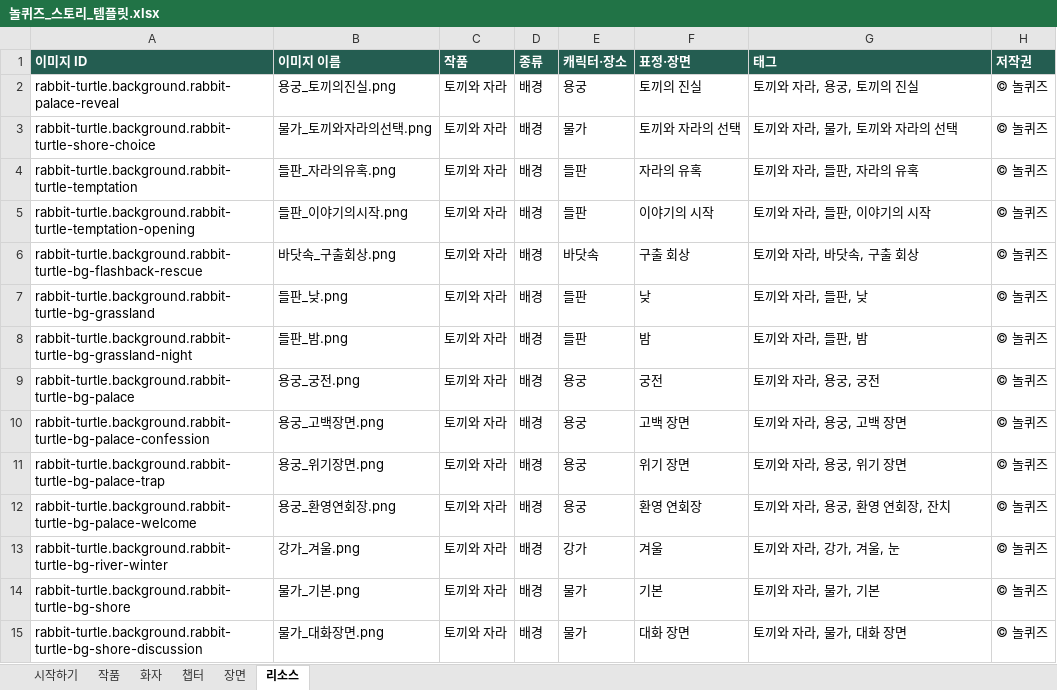
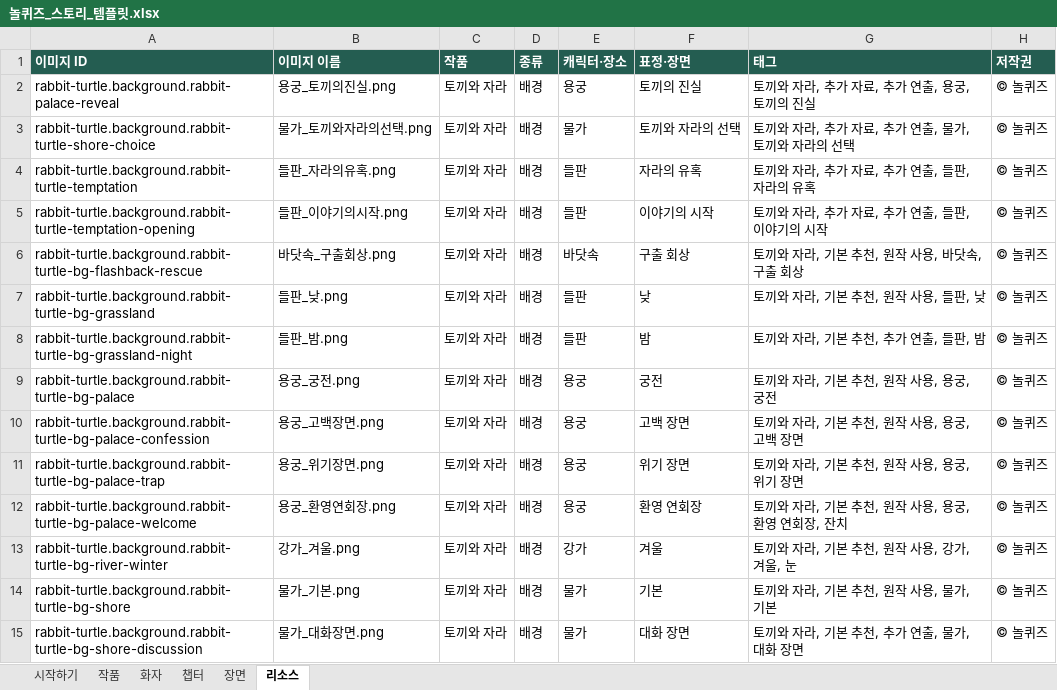
Before and after one commit to LUCKYBRIDGE/story-maker, an Excel workbook: public/templates/놀퀴즈_스토리_템플릿.xlsx, sheet 리소스, drawn as a sheet; only a part is shown; values as stored, in another font and other column widths than the file's, no borders; the diff covers the shown part only; the diff names each change by its address in the sheet, - before the commit and + after, or states it on an @@ line.

Commit message:
Refine continuation template stories

```diff
--- a/public/templates/놀퀴즈_스토리_템플릿.xlsx (sheet 리소스)
+++ b/public/templates/놀퀴즈_스토리_템플릿.xlsx (sheet 리소스)
-G2 (태그): 토끼와 자라, 용궁, 토끼의 진실
+G2 (태그): 토끼와 자라, 추가 자료, 추가 연출, 용궁, 토끼의 진실
-G3 (태그): 토끼와 자라, 물가, 토끼와 자라의 선택
+G3 (태그): 토끼와 자라, 추가 자료, 추가 연출, 물가, 토끼와 자라의 선택
-G4 (태그): 토끼와 자라, 들판, 자라의 유혹
+G4 (태그): 토끼와 자라, 추가 자료, 추가 연출, 들판, 자라의 유혹
-G5 (태그): 토끼와 자라, 들판, 이야기의 시작
+G5 (태그): 토끼와 자라, 추가 자료, 추가 연출, 들판, 이야기의 시작
-G6 (태그): 토끼와 자라, 바닷속, 구출 회상
+G6 (태그): 토끼와 자라, 기본 추천, 원작 사용, 바닷속, 구출 회상
-G7 (태그): 토끼와 자라, 들판, 낮
+G7 (태그): 토끼와 자라, 기본 추천, 원작 사용, 들판, 낮
-G8 (태그): 토끼와 자라, 들판, 밤
+G8 (태그): 토끼와 자라, 기본 추천, 추가 연출, 들판, 밤
-G9 (태그): 토끼와 자라, 용궁, 궁전
+G9 (태그): 토끼와 자라, 기본 추천, 원작 사용, 용궁, 궁전
-G10 (태그): 토끼와 자라, 용궁, 고백 장면
+G10 (태그): 토끼와 자라, 기본 추천, 원작 사용, 용궁, 고백 장면
-G11 (태그): 토끼와 자라, 용궁, 위기 장면
+G11 (태그): 토끼와 자라, 기본 추천, 원작 사용, 용궁, 위기 장면
-G12 (태그): 토끼와 자라, 용궁, 환영 연회장, 잔치
+G12 (태그): 토끼와 자라, 기본 추천, 원작 사용, 용궁, 환영 연회장, 잔치
-G13 (태그): 토끼와 자라, 강가, 겨울, 눈
+G13 (태그): 토끼와 자라, 기본 추천, 원작 사용, 강가, 겨울, 눈
-G14 (태그): 토끼와 자라, 물가, 기본
+G14 (태그): 토끼와 자라, 기본 추천, 원작 사용, 물가, 기본
-G15 (태그): 토끼와 자라, 물가, 대화 장면
+G15 (태그): 토끼와 자라, 기본 추천, 추가 연출, 물가, 대화 장면
```
Also changed, not shown: 94 edited cells elsewhere in this sheet, sheet 시작하기, 7 other files.
